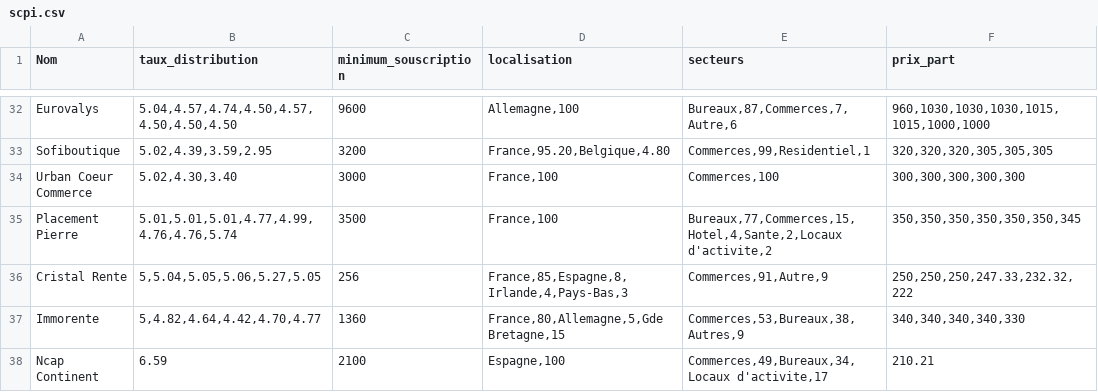
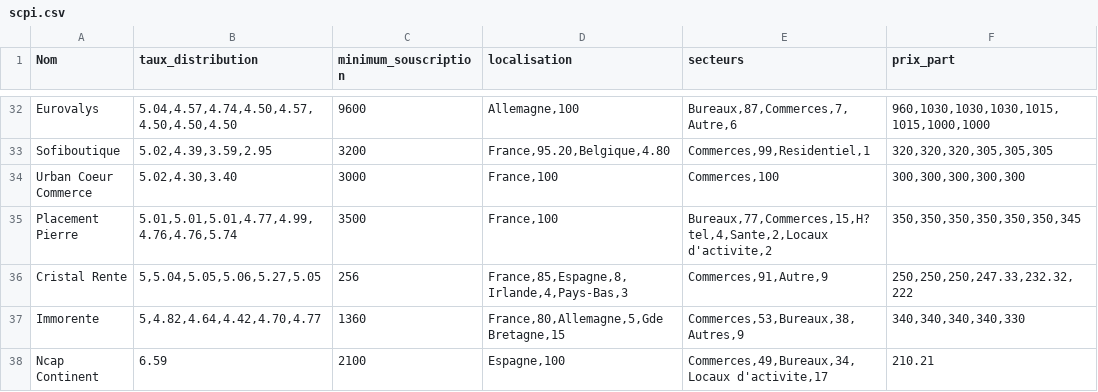
Before and after one commit to mchekini-check-consulting/scpi-invest-plus-batch, a CSV file: src/main/resources/scpi.csv, drawn as a sheet; only a part is shown, gaps mark what is left out; the diff names each change by its address in the sheet, - before the commit and + after, or states it on an @@ line.

```diff
--- a/src/main/resources/scpi.csv
+++ b/src/main/resources/scpi.csv
-E35 (secteurs): Bureaux,77,Commerces,15,Hotel,4,Sante,2,Locaux d'activite,2
+E35 (secteurs): Bureaux,77,Commerces,15,H?tel,4,Sante,2,Locaux d'activite,2
```
Also changed, not shown: 43 other files.
